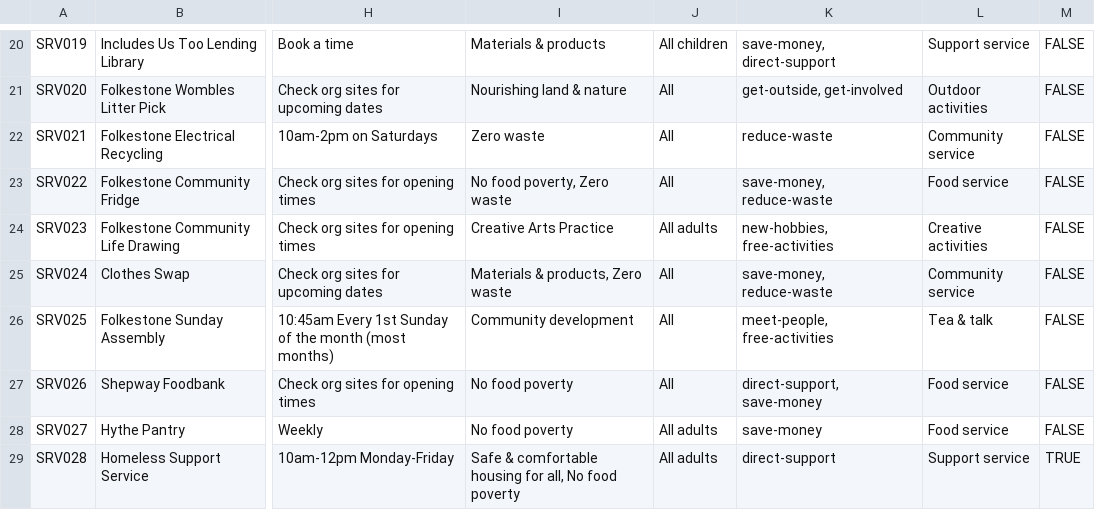
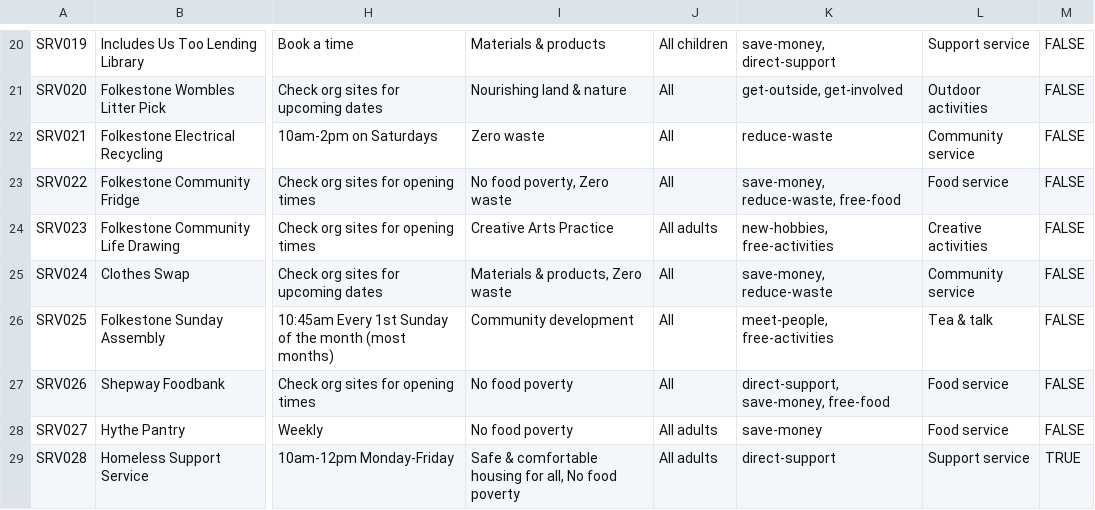
Before and after one commit to deelion/folkestone-hythe-community-directory, a CSV file: data/services.csv, drawn as a sheet; only a part is shown, gaps mark what is left out; the diff covers the shown part only; the diff names each change by its address in the sheet, - before the commit and + after, or states it on an @@ line.

Commit message:
update data

```diff
--- a/data/services.csv
+++ b/data/services.csv
-K23: save-money, reduce-waste
+K23: save-money, reduce-waste, free-food
-K27: direct-support, save-money
+K27: direct-support, save-money, free-food
```
Also changed, not shown: 1 added row and 8 edited cells elsewhere in this file, data/locations.csv, data/organisations.csv.
